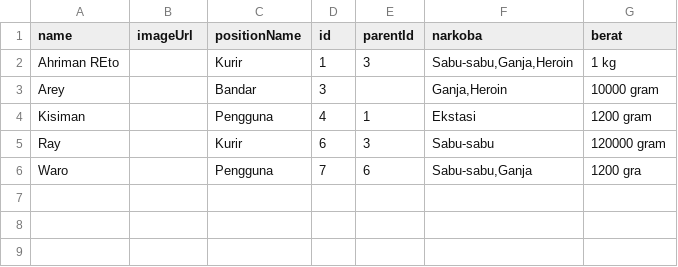
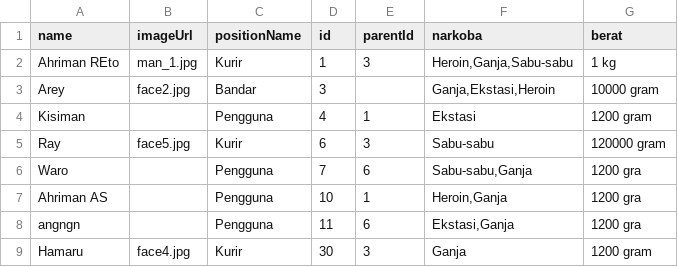
Before and after one commit to manaproject001/warondrugs, a CSV file: public/data/data.csv, drawn as a sheet.

```diff
--- a/public/data/data.csv
+++ b/public/data/data.csv
@@ -1,6 +1,9 @@
 name,imageUrl,positionName,id,parentId,narkoba,berat
-"Ahriman REto",,Kurir,1,3,"Sabu-sabu,Ganja,Heroin","1 kg"
-Arey,,Bandar,3,,"Ganja,Heroin","10000 gram"
+"Ahriman REto",man_1.jpg,Kurir,1,3,"Heroin,Ganja,Sabu-sabu","1 kg"
+Arey,face2.jpg,Bandar,3,,"Ganja,Ekstasi,Heroin","10000 gram"
 Kisiman,,Pengguna,4,1,Ekstasi,"1200 gram"
-Ray,,Kurir,6,3,Sabu-sabu,"120000 gram"
+Ray,face5.jpg,Kurir,6,3,Sabu-sabu,"120000 gram"
 Waro,,Pengguna,7,6,"Sabu-sabu,Ganja","1200 gra"
+"Ahriman AS",,Pengguna,10,1,"Heroin,Ganja","1200 gra"
+angngn,,Pengguna,11,6,"Ekstasi,Ganja","1200 gra"
+Hamaru,face4.jpg,Kurir,30,3,Ganja,"1200 gram"
```
Also changed, not shown: 35 other files.
